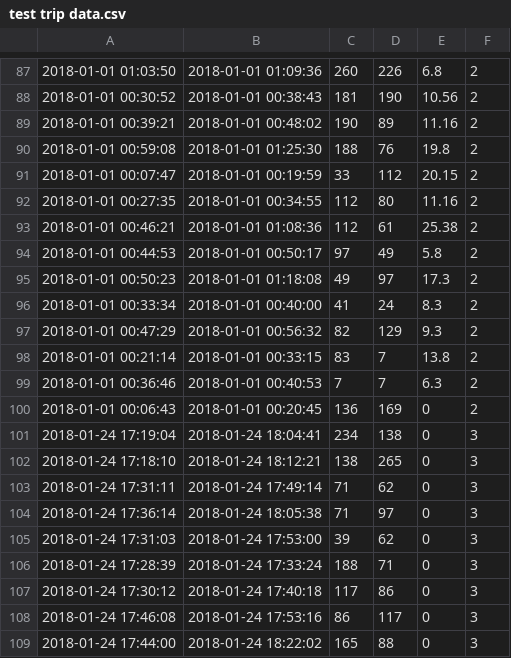
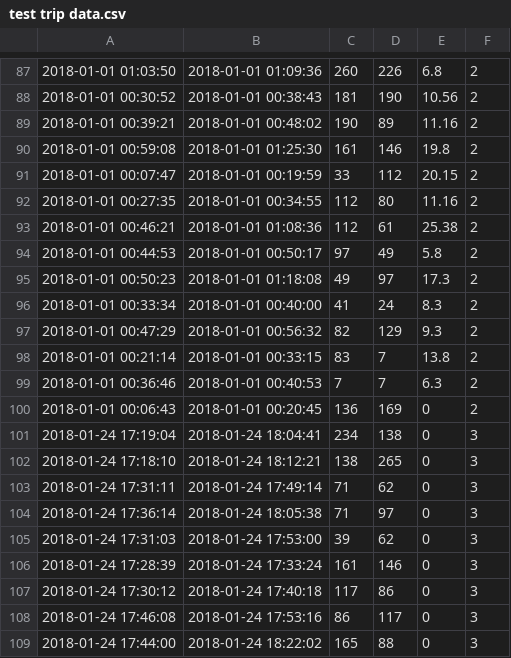
Before and after one commit to mike-tutkowski/ms-cse, a CSV file: raw data/test trip data.csv, drawn as a sheet; only a part is shown, gaps mark what is left out.

Commit message:
Slight updates to “test trip data.csv” file.

```diff
--- a/raw data/test trip data.csv
+++ b/raw data/test trip data.csv
@@ -89,3 +89,3 @@
 2018-01-01 00:39:21,2018-01-01 00:48:02,190,89,11.16,2
-2018-01-01 00:59:08,2018-01-01 01:25:30,188,76,19.8,2
+2018-01-01 00:59:08,2018-01-01 01:25:30,161,146,19.8,2
 2018-01-01 00:07:47,2018-01-01 00:19:59,33,112,20.15,2
@@ -105,3 +105,3 @@
 2018-01-24 17:31:03,2018-01-24 17:53:00,39,62,0,3
-2018-01-24 17:28:39,2018-01-24 17:33:24,188,71,0,3
+2018-01-24 17:28:39,2018-01-24 17:33:24,161,146,0,3
 2018-01-24 17:30:12,2018-01-24 17:40:18,117,86,0,3
```
